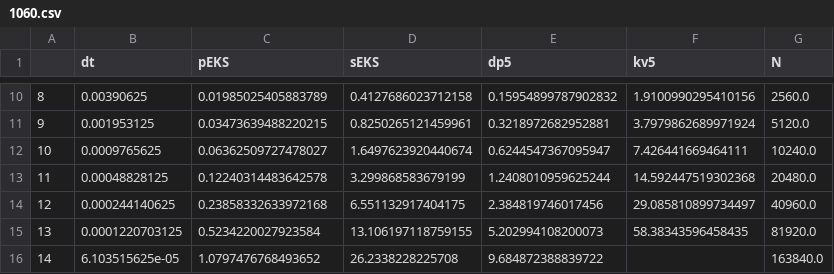
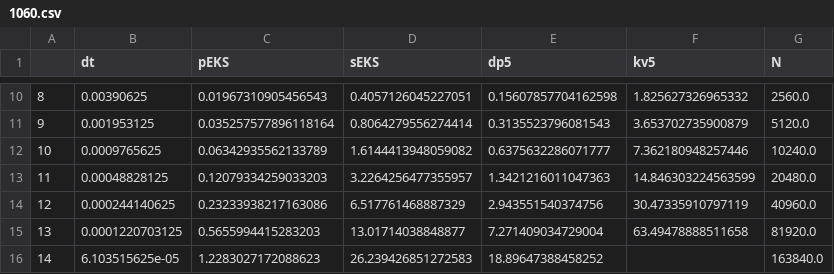
Before and after one commit to nathanaelbosch/parallel-in-time-ode-filters, a CSV file: experiments/1_single_step_runtime_gpus/1060.csv, drawn as a sheet; only a part is shown, gaps mark what is left out; the diff covers the shown part only.

```diff
--- a/experiments/1_single_step_runtime_gpus/1060.csv
+++ b/experiments/1_single_step_runtime_gpus/1060.csv
@@ -10,7 +10,7 @@
-8,0.00390625,0.01985025405883789,0.4127686023712158,0.15954899787902832,1.9100990295410156,2560.0
-9,0.001953125,0.03473639488220215,0.8250265121459961,0.3218972682952881,3.7979862689971924,5120.0
-10,0.0009765625,0.06362509727478027,1.6497623920440674,0.6244547367095947,7.426441669464111,10240.0
-11,0.00048828125,0.12240314483642578,3.299868583679199,1.2408010959625244,14.592447519302368,20480.0
-12,0.000244140625,0.23858332633972168,6.551132917404175,2.384819746017456,29.085810899734497,40960.0
-13,0.0001220703125,0.5234220027923584,13.106197118759155,5.202994108200073,58.38343596458435,81920.0
-14,6.103515625e-05,1.0797476768493652,26.2338228225708,9.684872388839722,,163840.0
+8,0.00390625,0.01967310905456543,0.4057126045227051,0.15607857704162598,1.825627326965332,2560.0
+9,0.001953125,0.035257577896118164,0.8064279556274414,0.3135523796081543,3.653702735900879,5120.0
+10,0.0009765625,0.06342935562133789,1.6144413948059082,0.6375632286071777,7.362180948257446,10240.0
+11,0.00048828125,0.12079334259033203,3.2264256477355957,1.3421216011047363,14.846303224563599,20480.0
+12,0.000244140625,0.23233938217163086,6.517761468887329,2.943551540374756,30.47335910797119,40960.0
+13,0.0001220703125,0.5655994415283203,13.01714038848877,7.271409034729004,63.49478888511658,81920.0
+14,6.103515625e-05,1.2283027172088623,26.239426851272583,18.89647388458252,,163840.0
```
Also changed, not shown: 32 edited cells elsewhere in this file, experiments/1_single_step_runtime_gpus/2080ti.csv, experiments/1_single_step_runtime_gpus/v100.csv, 3 other files.
